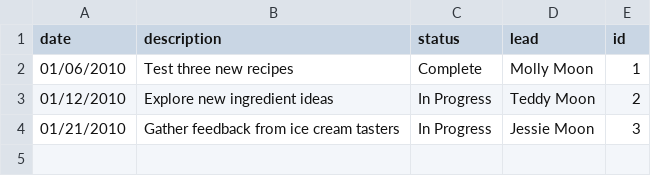
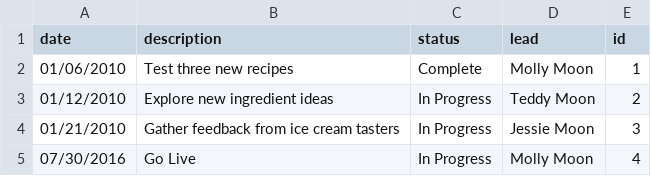
Before and after one commit to gaelle-sharma/gaelle-sharma.github.io, a CSV file: data/tasks.csv, drawn as a sheet; the diff names each change by its address in the sheet, - before the commit and + after, or states it on an @@ line.

```diff
--- a/data/tasks.csv
+++ b/data/tasks.csv
+row 5: 07/30/2016 | Go Live | In Progress | Molly Moon | 4
```
Also changed, not shown: 1 other file.
